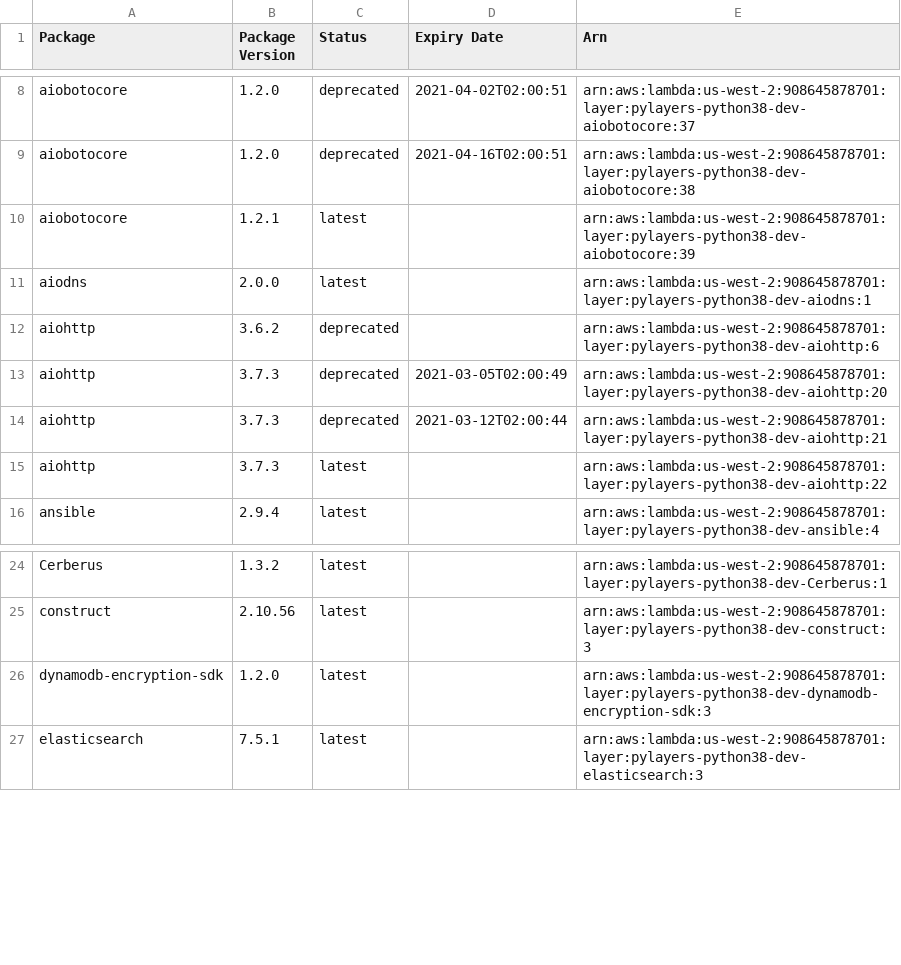
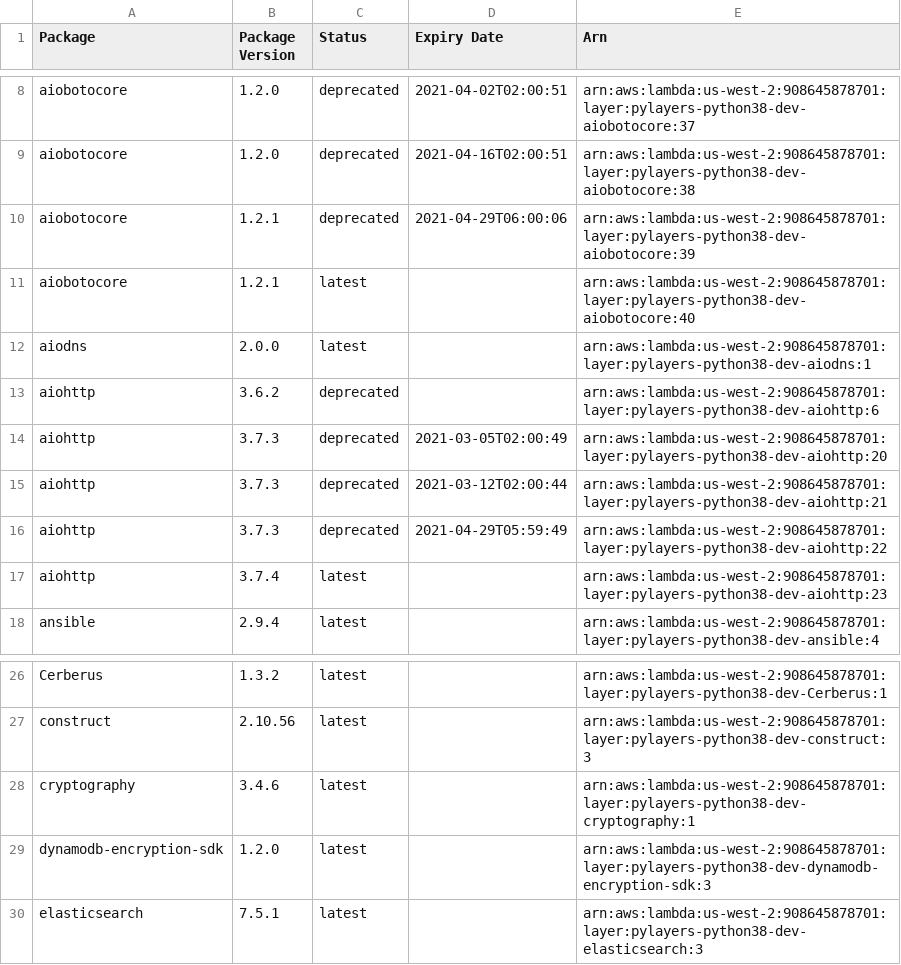
Before and after one commit to keithrozario/Klayers-dev, a CSV file: deployments/python3.8/arns/us-west-2.csv, drawn as a sheet; only a part is shown, gaps mark what is left out.

```diff
--- a/deployments/python3.8/arns/us-west-2.csv
+++ b/deployments/python3.8/arns/us-west-2.csv
@@ -9,3 +9,4 @@ aiobotocore,1.2.0,deprecated,2021-04-02T02:00:51,arn:aws:lambda:us-west-2:908645
 aiobotocore,1.2.0,deprecated,2021-04-16T02:00:51,arn:aws:lambda:us-west-2:908645878701:layer:pylayers-python38-dev-aiobotocore:38
-aiobotocore,1.2.1,latest,,arn:aws:lambda:us-west-2:908645878701:layer:pylayers-python38-dev-aiobotocore:39
+aiobotocore,1.2.1,deprecated,2021-04-29T06:00:06,arn:aws:lambda:us-west-2:908645878701:layer:pylayers-python38-dev-aiobotocore:39
+aiobotocore,1.2.1,latest,,arn:aws:lambda:us-west-2:908645878701:layer:pylayers-python38-dev-aiobotocore:40
 aiodns,2.0.0,latest,,arn:aws:lambda:us-west-2:908645878701:layer:pylayers-python38-dev-aiodns:1
@@ -14,3 +15,4 @@ aiohttp,3.7.3,deprecated,2021-03-05T02:00:49,arn:aws:lambda:us-west-2:9086458787
 aiohttp,3.7.3,deprecated,2021-03-12T02:00:44,arn:aws:lambda:us-west-2:908645878701:layer:pylayers-python38-dev-aiohttp:21
-aiohttp,3.7.3,latest,,arn:aws:lambda:us-west-2:908645878701:layer:pylayers-python38-dev-aiohttp:22
+aiohttp,3.7.3,deprecated,2021-04-29T05:59:49,arn:aws:lambda:us-west-2:908645878701:layer:pylayers-python38-dev-aiohttp:22
+aiohttp,3.7.4,latest,,arn:aws:lambda:us-west-2:908645878701:layer:pylayers-python38-dev-aiohttp:23
 ansible,2.9.4,latest,,arn:aws:lambda:us-west-2:908645878701:layer:pylayers-python38-dev-ansible:4
@@ -25,2 +27,3 @@ Cerberus,1.3.2,latest,,arn:aws:lambda:us-west-2:908645878701:layer:pylayers-pyth
 construct,2.10.56,latest,,arn:aws:lambda:us-west-2:908645878701:layer:pylayers-python38-dev-construct:3
+cryptography,3.4.6,latest,,arn:aws:lambda:us-west-2:908645878701:layer:pylayers-python38-dev-cryptography:1
 dynamodb-encryption-sdk,1.2.0,latest,,arn:aws:lambda:us-west-2:908645878701:layer:pylayers-python38-dev-dynamodb-encryption-sdk:3
```
Also changed, not shown: deployments/python3.8/arns/us-east-1.csv, 3 other files.
